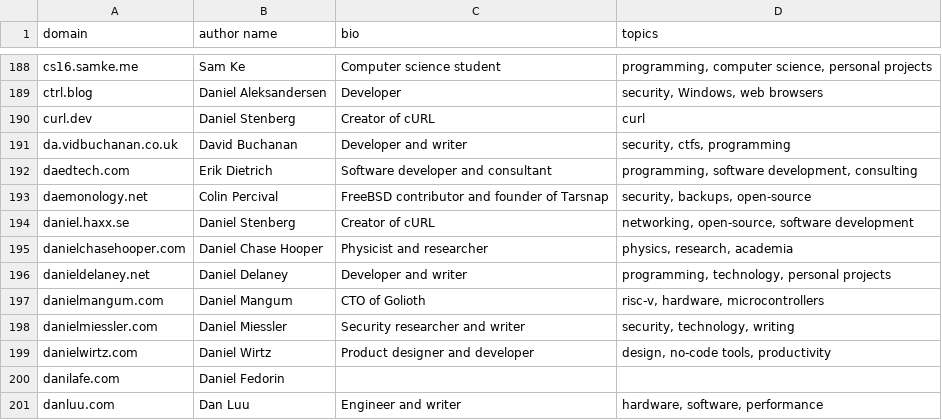
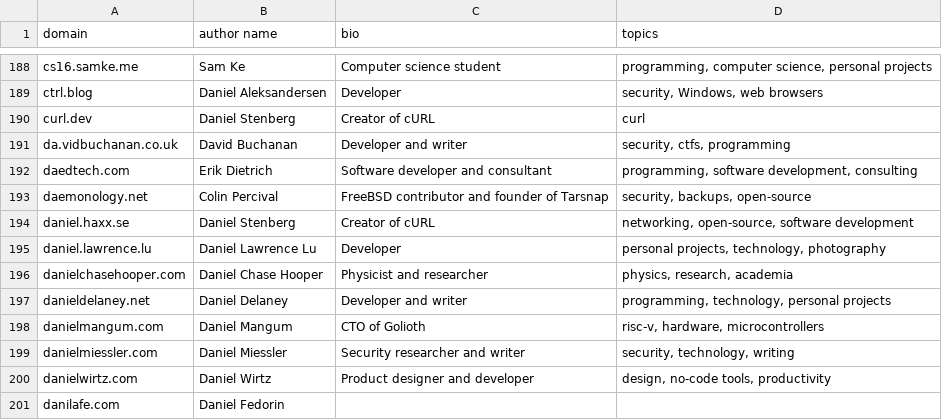
Before and after one commit to mtlynch/hn-popularity-contest-data, a CSV file: data/domains-meta.csv, drawn as a sheet; only a part is shown, gaps mark what is left out; the shorter side is filled out with more unchanged rows; the diff names each change by its address in the sheet, - before the commit and + after, or states it on an @@ line.

Commit message:
add daniel.lawrence.lu to domains-meta.csv (#91)
I added my personal blog which is in 480th place on
https://refactoringenglish.com/tools/hn-popularity/?start=2025-01-01&end=2025-12-31

<img width="1303" height="124" alt="image"
src="https://github.com/user-attachments/assets/261f8b0f-b290-48f7-b11f-7bd084ec634e"
/>

```diff
--- a/data/domains-meta.csv
+++ b/data/domains-meta.csv
+row 195: daniel.lawrence.lu | Daniel Lawrence Lu | Developer | personal projects, technology, photography
```
